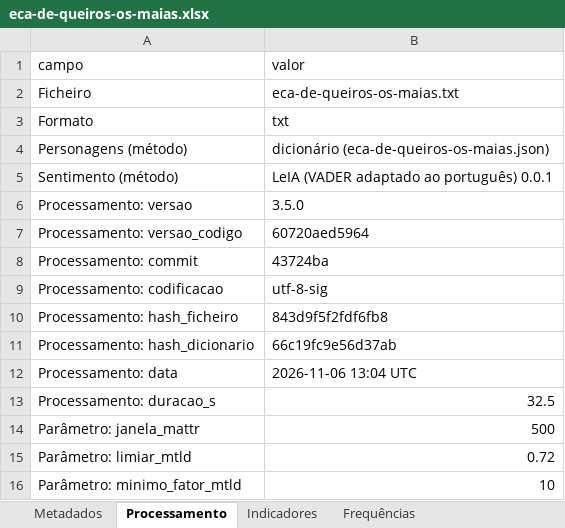
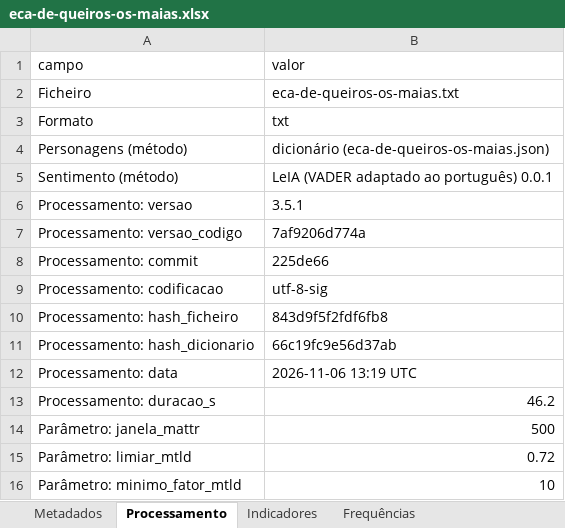
Before and after one commit to Joo2002VSC/Portfolio--Joao_Garcao, an Excel workbook: projects/language-technologies/livros-pln/resultados/livros/eca-de-queiros-os-maias/eca-de-queiros-os-maias.xlsx, sheet Processamento, drawn as a sheet; only a part is shown; values as stored, in another font and other column widths than the file's, no borders; the diff names each change by its address in the sheet, - before the commit and + after, or states it on an @@ line.

```diff
--- a/projects/language-technologies/livros-pln/resultados/livros/eca-de-queiros-os-maias/eca-de-queiros-os-maias.xlsx (sheet Processamento)
+++ b/projects/language-technologies/livros-pln/resultados/livros/eca-de-queiros-os-maias/eca-de-queiros-os-maias.xlsx (sheet Processamento)
-B6 (valor): 3.5.0
+B6 (valor): 3.5.1
-B7 (valor): 60720aed5964
+B7 (valor): 7af9206d774a
-B8 (valor): 43724ba
+B8 (valor): 225de66
-B12 (valor): 2026-11-06 13:04 UTC
+B12 (valor): 2026-11-06 13:19 UTC
-B13 (valor): 32.5
+B13 (valor): 46.2
```
Also changed, not shown: sheet Ligações, projects/language-technologies/livros-pln/resultados/indicadores.xlsx, projects/language-technologies/livros-pln/resultados/livros/camoes-os-lusiadas/camoes-os-lusiadas.xlsx, 47 other files.
